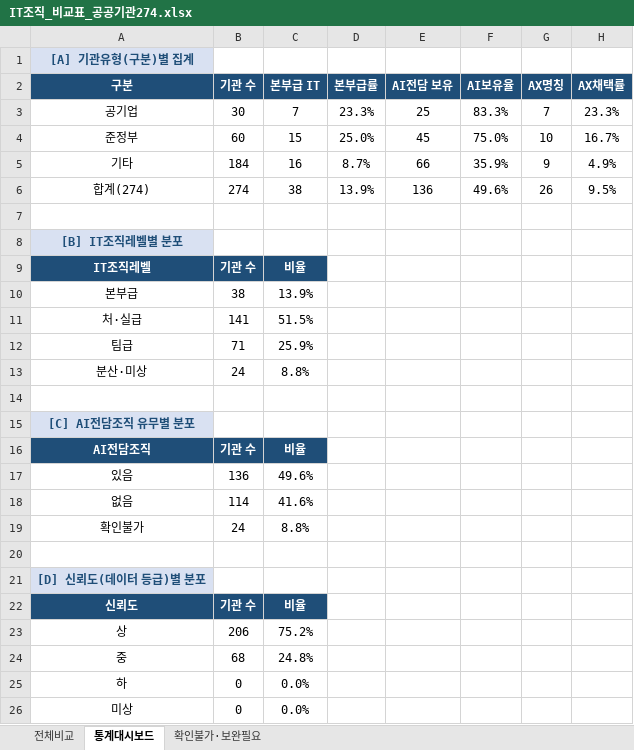
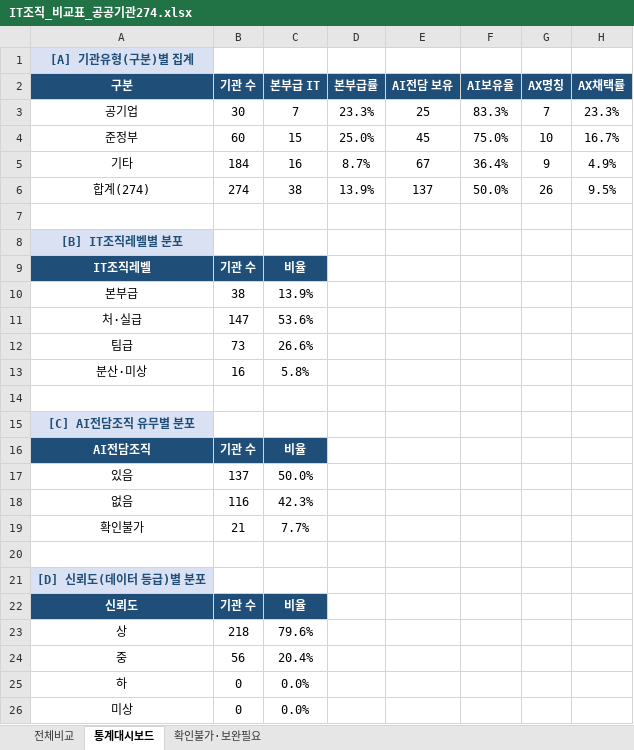
Before and after one commit to lovelyquality/korea-public-it-org-2026, an Excel workbook: IT조직_비교표_공공기관274.xlsx, sheet 통계대시보드, drawn as a sheet; values as stored, in another font and other column widths than the file's, no borders; the diff names each change by its address in the sheet, - before the commit and + after, or states it on an @@ line.

```diff
--- a/IT조직_비교표_공공기관274.xlsx (sheet 통계대시보드)
+++ b/IT조직_비교표_공공기관274.xlsx (sheet 통계대시보드)
-E5 (AI전담 보유): 66
+E5 (AI전담 보유): 67
-F5 (AI보유율): 35.9%
+F5 (AI보유율): 36.4%
-E6 (AI전담 보유): 136
+E6 (AI전담 보유): 137
-F6 (AI보유율): 49.6%
+F6 (AI보유율): 50.0%
-B11 (기관 수): 141
+B11 (기관 수): 147
-C11 (본부급 IT): 51.5%
+C11 (본부급 IT): 53.6%
-B12 (기관 수): 71
+B12 (기관 수): 73
-C12 (본부급 IT): 25.9%
+C12 (본부급 IT): 26.6%
-B13 (기관 수): 24
+B13 (기관 수): 16
-C13 (본부급 IT): 8.8%
+C13 (본부급 IT): 5.8%
-B17 (기관 수): 136
+B17 (기관 수): 137
-C17 (본부급 IT): 49.6%
+C17 (본부급 IT): 50.0%
-B18 (기관 수): 114
+B18 (기관 수): 116
-C18 (본부급 IT): 41.6%
+C18 (본부급 IT): 42.3%
-B19 (기관 수): 24
+B19 (기관 수): 21
-C19 (본부급 IT): 8.8%
+C19 (본부급 IT): 7.7%
-B23 (기관 수): 206
+B23 (기관 수): 218
-C23 (본부급 IT): 75.2%
+C23 (본부급 IT): 79.6%
-B24 (기관 수): 68
+B24 (기관 수): 56
-C24 (본부급 IT): 24.8%
+C24 (본부급 IT): 20.4%
```
Also changed, not shown: sheet 전체비교, sheet 확인불가·보완필요, 1 other file.
